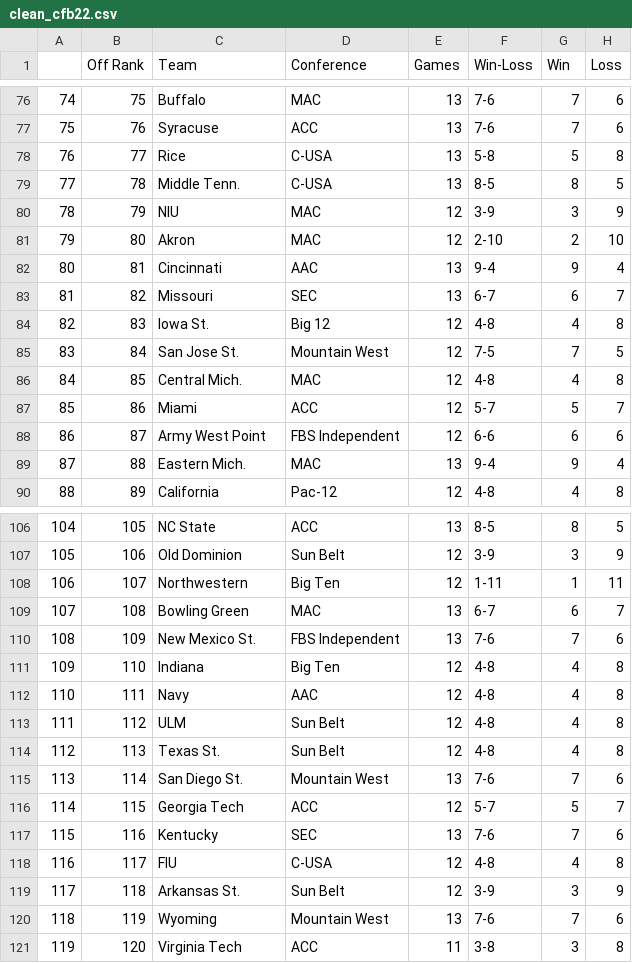
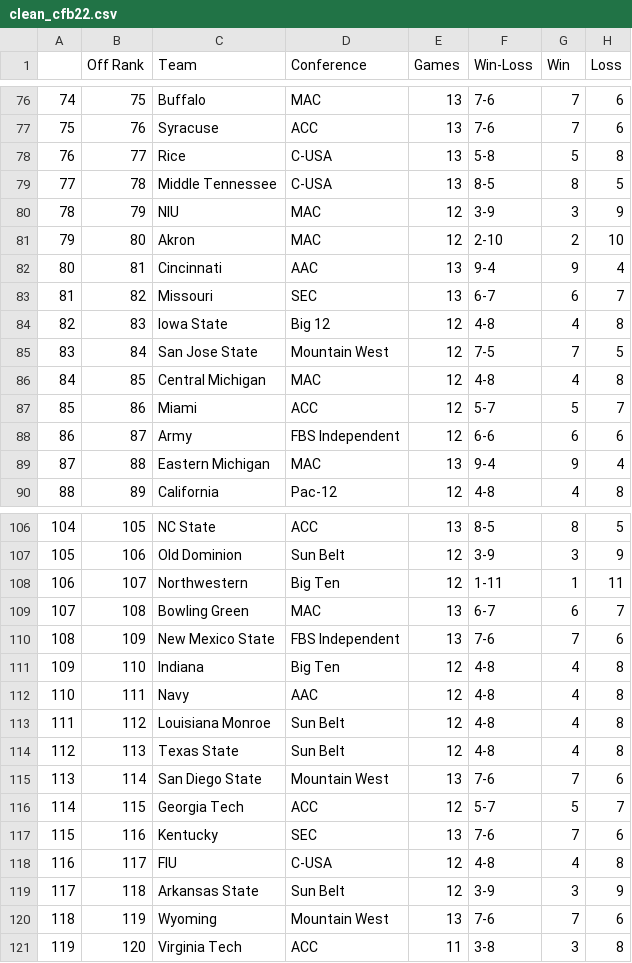
Before and after one commit to djtopshot13/HackUSU2025, a CSV file: CustomData/CFBteam/clean_cfb22.csv, drawn as a sheet; only a part is shown, gaps mark what is left out; the diff covers the shown part only; the diff names each change by its address in the sheet, - before the commit and + after, or states it on an @@ line.

```diff
--- a/CustomData/CFBteam/clean_cfb22.csv
+++ b/CustomData/CFBteam/clean_cfb22.csv
-C79 (Team): Middle Tenn.
+C79 (Team): Middle Tennessee
-C84 (Team): Iowa St.
+C84 (Team): Iowa State
-C85 (Team): San Jose St.
+C85 (Team): San Jose State
-C86 (Team): Central Mich.
+C86 (Team): Central Michigan
-C88 (Team): Army West Point
+C88 (Team): Army
-C89 (Team): Eastern Mich.
+C89 (Team): Eastern Michigan
-C110 (Team): New Mexico St.
+C110 (Team): New Mexico State
-C113 (Team): ULM
+C113 (Team): Louisiana Monroe
-C114 (Team): Texas St.
+C114 (Team): Texas State
-C115 (Team): San Diego St.
+C115 (Team): San Diego State
-C119 (Team): Arkansas St.
+C119 (Team): Arkansas State
```
Also changed, not shown: 24 edited cells elsewhere in this file, CustomData/CFBteam/clean_cfb21.csv, CustomData/CFBteam/clean_cfb23.csv, 1 other file.
